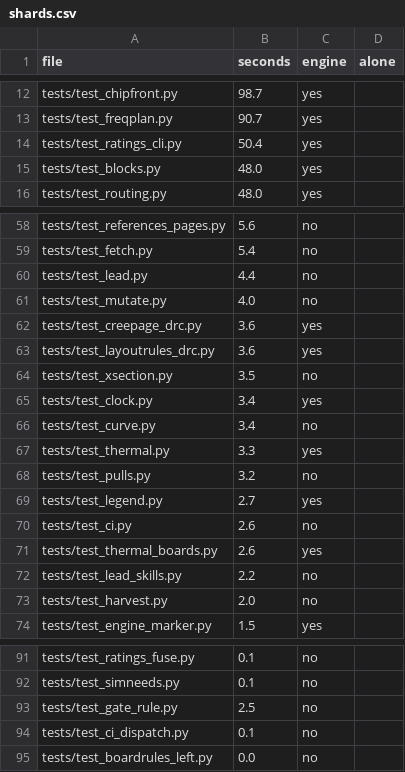
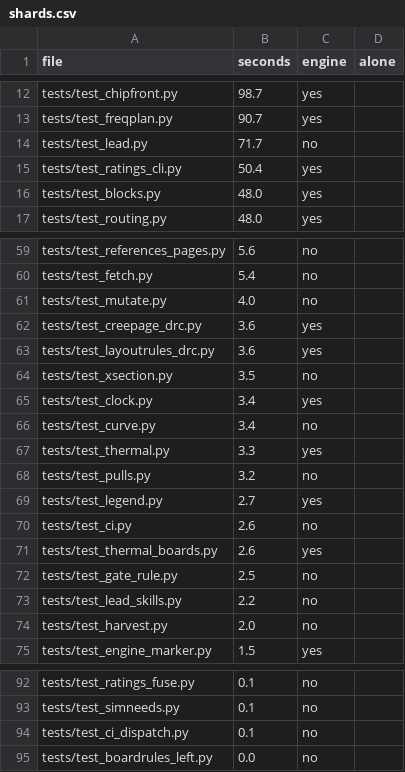
Before and after one commit to ThyFriendlyFox/via, a CSV file: verify/shards.csv, drawn as a sheet; only a part is shown, gaps mark what is left out.

Commit message:
verify/shards.csv: tests/test_lead.py takes 71.7 s, measured alone
The gate script's new tests made the file 87 tests; its run behind the
engine lock took 71.65 s (the row said 4.4 s), so the shard split would
have put it beside others as a short file. test_gate_rule's row of the
same time moves 1 line by the sort.

```diff
--- a/verify/shards.csv
+++ b/verify/shards.csv
@@ -13,2 +13,3 @@ tests/test_chipfront.py,98.7,yes,
 tests/test_freqplan.py,90.7,yes,
+tests/test_lead.py,71.7,no,
 tests/test_ratings_cli.py,50.4,yes,
@@ -59,3 +60,2 @@ tests/test_references_pages.py,5.6,no,
 tests/test_fetch.py,5.4,no,
-tests/test_lead.py,4.4,no,
 tests/test_mutate.py,4.0,no,
@@ -71,2 +71,3 @@ tests/test_ci.py,2.6,no,
 tests/test_thermal_boards.py,2.6,yes,
+tests/test_gate_rule.py,2.5,no,
 tests/test_lead_skills.py,2.2,no,
@@ -92,3 +93,2 @@ tests/test_ratings_fuse.py,0.1,no,
 tests/test_simneeds.py,0.1,no,
-tests/test_gate_rule.py,2.5,no,
 tests/test_ci_dispatch.py,0.1,no,
```
